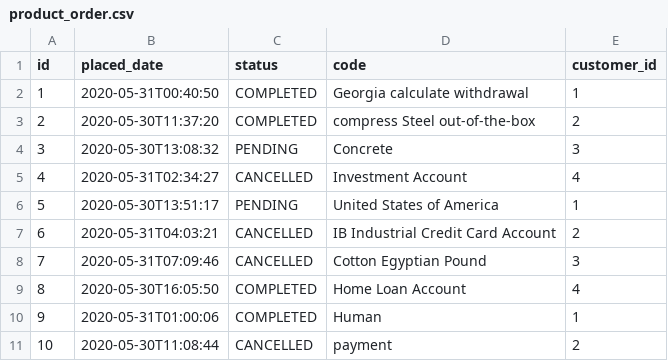
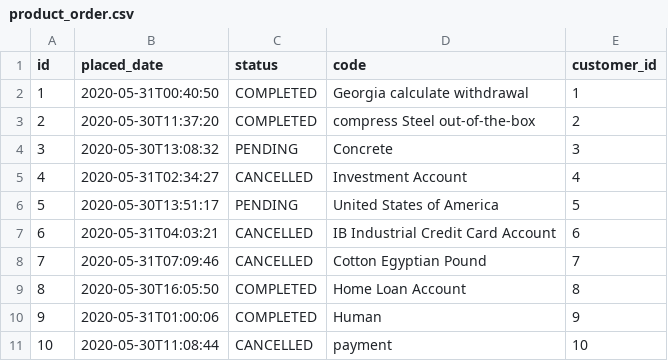
Before and after one commit to febryAMZ/online-store, a CSV file: src/main/resources/config/liquibase/fake-data/product_order.csv, drawn as a sheet.

```diff
--- a/src/main/resources/config/liquibase/fake-data/product_order.csv
+++ b/src/main/resources/config/liquibase/fake-data/product_order.csv
@@ -5,7 +5,7 @@ id;placed_date;status;code;customer_id
 4;2020-05-31T02:34:27;CANCELLED;Investment Account;4
-5;2020-05-30T13:51:17;PENDING;United States of America;1
-6;2020-05-31T04:03:21;CANCELLED;IB Industrial Credit Card Account;2
-7;2020-05-31T07:09:46;CANCELLED;Cotton Egyptian Pound;3
-8;2020-05-30T16:05:50;COMPLETED;Home Loan Account;4
-9;2020-05-31T01:00:06;COMPLETED;Human;1
-10;2020-05-30T11:08:44;CANCELLED;payment;2
+5;2020-05-30T13:51:17;PENDING;United States of America;5
+6;2020-05-31T04:03:21;CANCELLED;IB Industrial Credit Card Account;6
+7;2020-05-31T07:09:46;CANCELLED;Cotton Egyptian Pound;7
+8;2020-05-30T16:05:50;COMPLETED;Home Loan Account;8
+9;2020-05-31T01:00:06;COMPLETED;Human;9
+10;2020-05-30T11:08:44;CANCELLED;payment;10
```
Also changed, not shown: src/main/resources/config/liquibase/fake-data/customer.csv, 45 other files.
